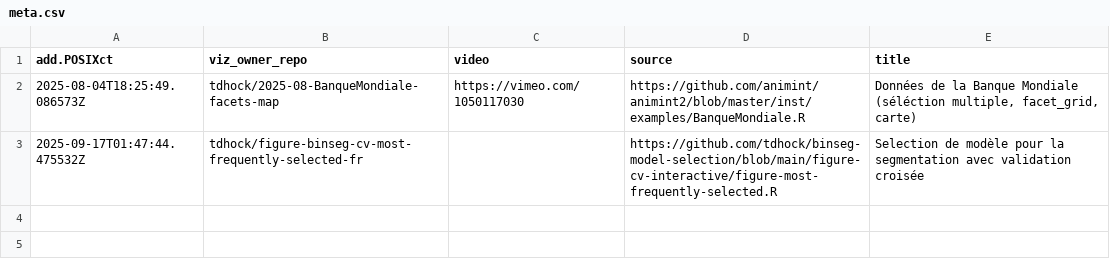
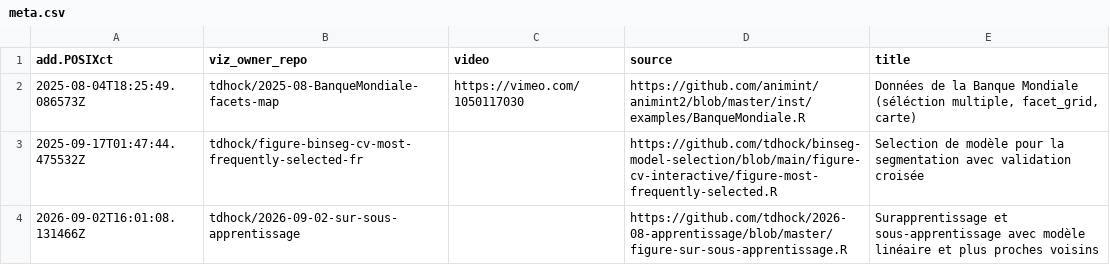
Before and after one commit to animint/gallery-fr, a CSV file: meta.csv, drawn as a sheet.

```diff
--- a/meta.csv
+++ b/meta.csv
@@ -3 +3,2 @@ add.POSIXct,viz_owner_repo,video,source,title
 2025-09-17T01:47:44.475532Z,tdhock/figure-binseg-cv-most-frequently-selected-fr,"",https://github.com/tdhock/binseg-model-selection/blob/main/figure-cv-interactive/figure-most-frequently-selected.R,Selection de modèle pour la segmentation avec validation croisée
+2026-09-02T16:01:08.131466Z,tdhock/2026-09-02-sur-sous-apprentissage,,https://github.com/tdhock/2026-08-apprentissage/blob/master/figure-sur-sous-apprentissage.R,Surapprentissage et sous-apprentissage avec modèle linéaire et plus proches voisins
```
Also changed, not shown: 3 other files.
